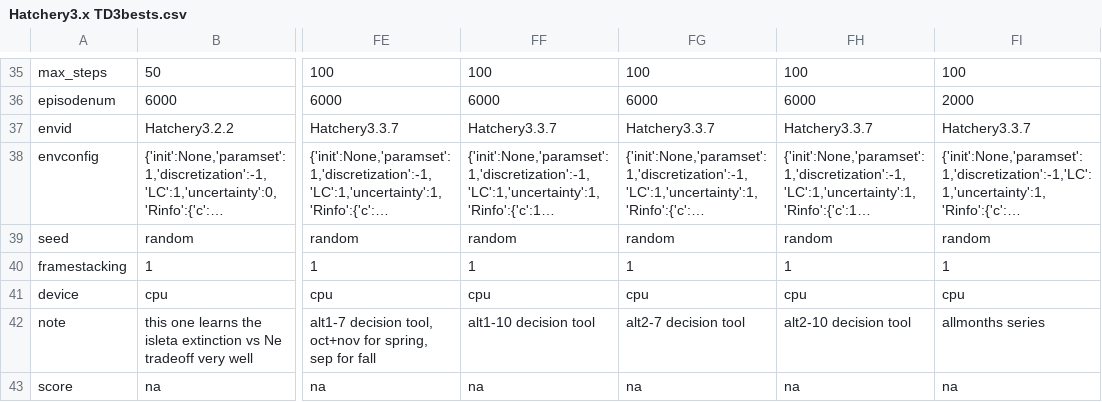
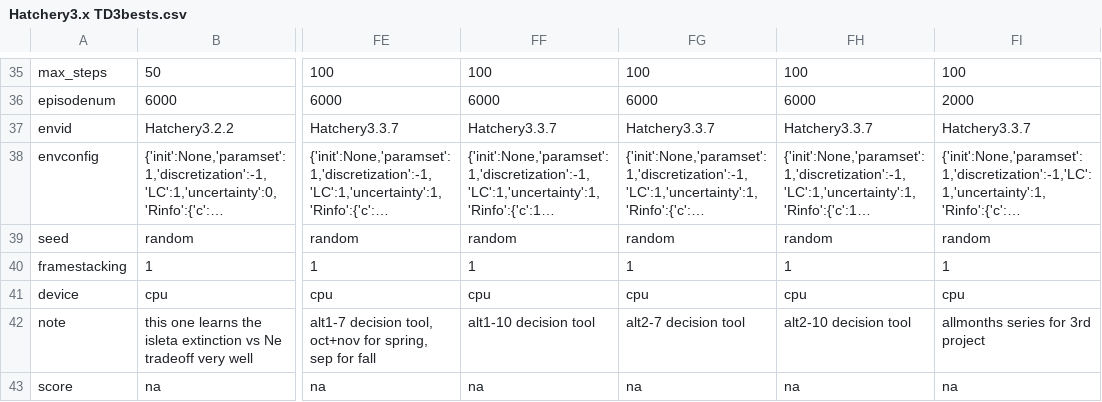
Before and after one commit to hyunseoky9/Hatchery-operation-2, a CSV file: hyperparamsets/Hatchery3.x TD3bests.csv, drawn as a sheet; only a part is shown, gaps mark what is left out; long unchanged cells end in …; the diff names each change by its address in the sheet, - before the commit and + after, or states it on an @@ line.

```diff
--- a/hyperparamsets/Hatchery3.x TD3bests.csv
+++ b/hyperparamsets/Hatchery3.x TD3bests.csv
-FI42: allmonths series
+FI42: allmonths series for 3rd project
```
Also changed, not shown: 7 other files.
